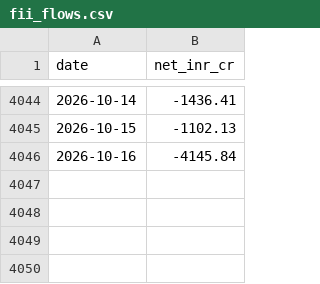
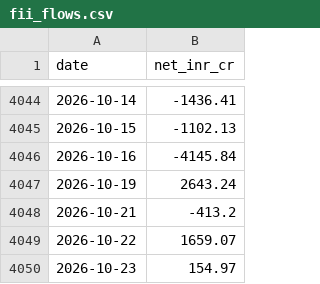
Before and after one commit to Yashpatil25/india-flow-regime, a CSV file: fii_flows.csv, drawn as a sheet; only a part is shown, gaps mark what is left out.

```diff
--- a/fii_flows.csv
+++ b/fii_flows.csv
@@ -4046 +4046,5 @@ date,net_inr_cr
 2026-10-16,-4145.84
+2026-10-19,2643.24
+2026-10-21,-413.2
+2026-10-22,1659.07
+2026-10-23,154.97
```
Also changed, not shown: 1 other file.
